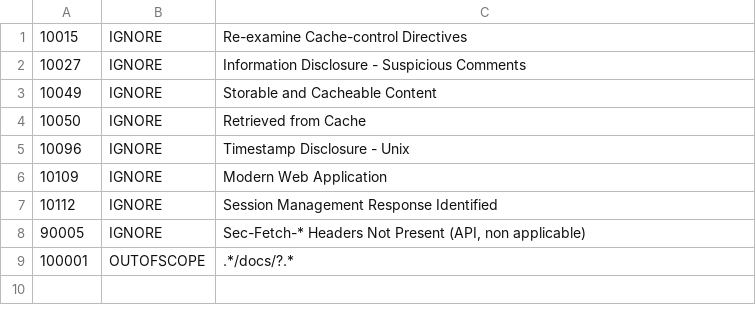
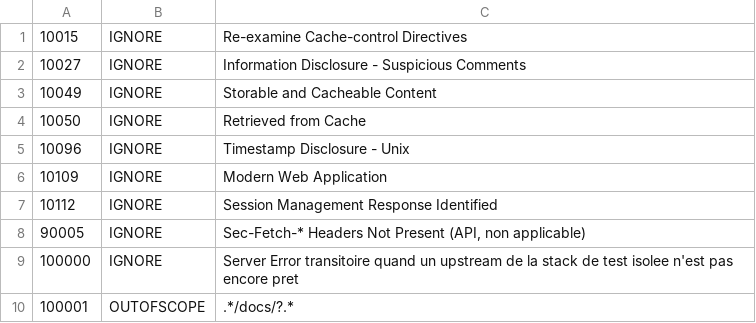
Before and after one commit to mairie360/BFF_Message, a TSV file: .zap/rules.tsv, drawn as a sheet; the diff names each change by its address in the sheet, - before the commit and + after, or states it on an @@ line.

```diff
--- a/.zap/rules.tsv
+++ b/.zap/rules.tsv
+row 9: 100000 | IGNORE | Server Error transitoire quand un upstream de la stack de test isolee n'est pas encore pret
```
Also changed, not shown: 6 other files.
